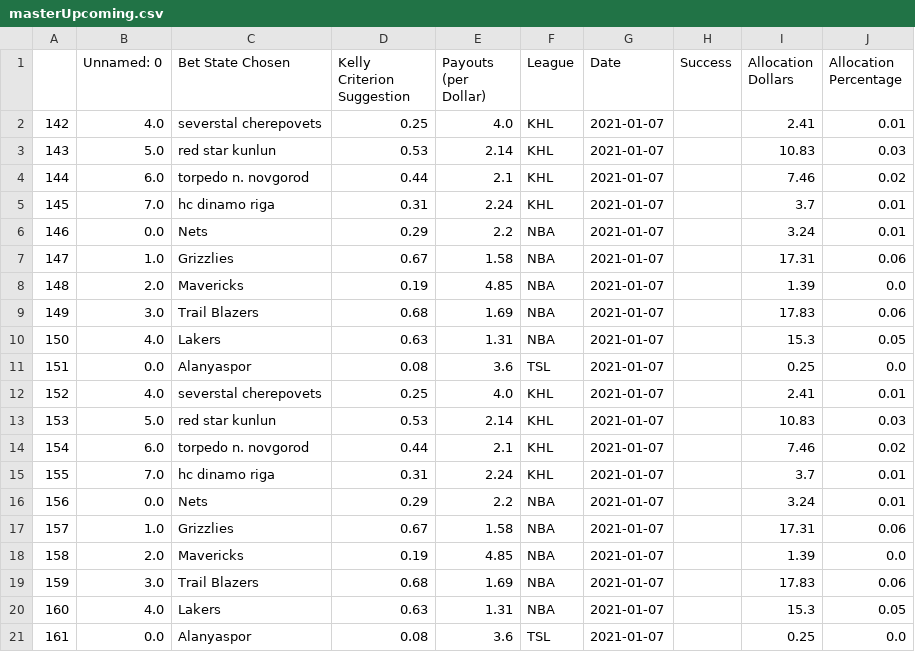
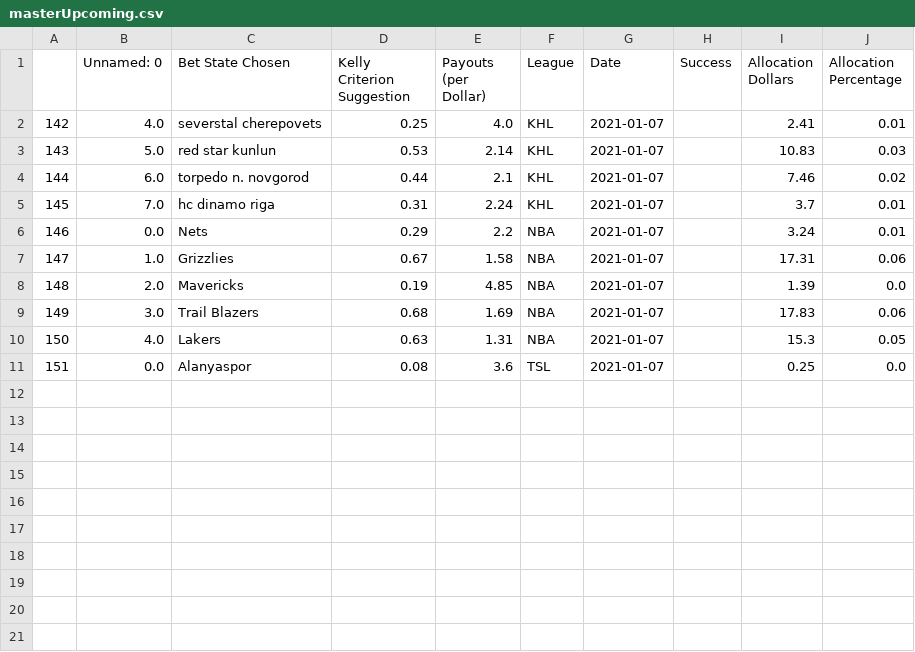
Before and after one commit to axz2000/sportsbook, a CSV file: masterScript/masterUpcoming.csv, drawn as a sheet; the diff names each change by its address in the sheet, - before the commit and + after, or states it on an @@ line.

```diff
--- a/masterScript/masterUpcoming.csv
+++ b/masterScript/masterUpcoming.csv
-row 12: 152 | 4.0 | severstal cherepovets | 0.25 | 4.0 | KHL | 2021-01-07 |  | 2.41 | 0.01
-row 13: 153 | 5.0 | red star kunlun | 0.53 | 2.14 | KHL | 2021-01-07 |  | 10.83 | 0.03
-row 14: 154 | 6.0 | torpedo n. novgorod | 0.44 | 2.1 | KHL | 2021-01-07 |  | 7.46 | 0.02
-row 15: 155 | 7.0 | hc dinamo riga | 0.31 | 2.24 | KHL | 2021-01-07 |  | 3.7 | 0.01
-row 16: 156 | 0.0 | Nets | 0.29 | 2.2 | NBA | 2021-01-07 |  | 3.24 | 0.01
-row 17: 157 | 1.0 | Grizzlies | 0.67 | 1.58 | NBA | 2021-01-07 |  | 17.31 | 0.06
-row 18: 158 | 2.0 | Mavericks | 0.19 | 4.85 | NBA | 2021-01-07 |  | 1.39 | 0.0
-row 19: 159 | 3.0 | Trail Blazers | 0.68 | 1.69 | NBA | 2021-01-07 |  | 17.83 | 0.06
-row 20: 160 | 4.0 | Lakers | 0.63 | 1.31 | NBA | 2021-01-07 |  | 15.3 | 0.05
-row 21: 161 | 0.0 | Alanyaspor | 0.08 | 3.6 | TSL | 2021-01-07 |  | 0.25 | 0.0
```
Also changed, not shown: masterScript/masterDaily.csv.
